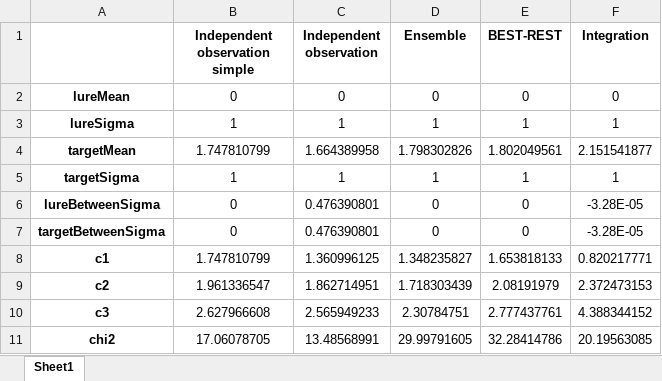
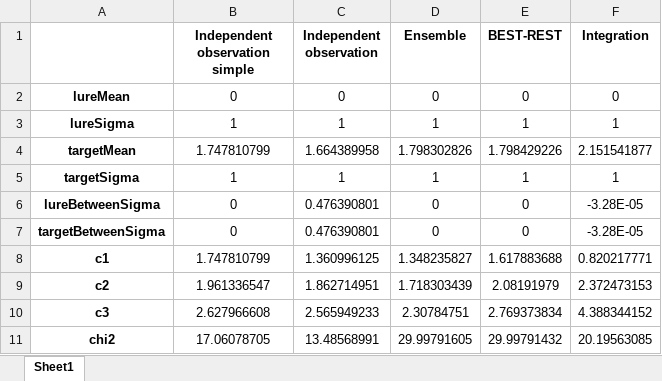
Before and after one commit to lmickes/pyWitness, an Excel workbook: data/tutorial/test1_fitparams.xlsx, sheet Sheet1, drawn as a sheet; values as stored, in another font and other column widths than the file's, no borders; the diff names each change by its address in the sheet, - before the commit and + after, or states it on an @@ line.

Commit message:
best-minus-rest parameters

```diff
--- a/data/tutorial/test1_fitparams.xlsx (sheet Sheet1)
+++ b/data/tutorial/test1_fitparams.xlsx (sheet Sheet1)
-E4 (BEST-REST): 1.802049561
+E4 (BEST-REST): 1.798429226
-E8 (BEST-REST): 1.653818133
+E8 (BEST-REST): 1.617883688
-E10 (BEST-REST): 2.777437761
+E10 (BEST-REST): 2.769373834
-E11 (BEST-REST): 32.28414786
+E11 (BEST-REST): 29.99791432
```
